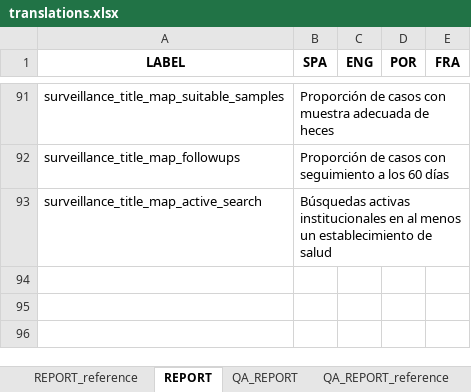
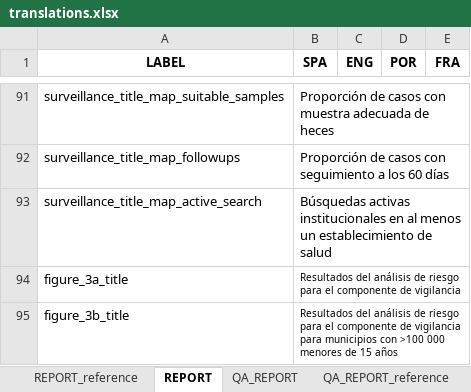
Before and after one commit to Oliversinn/polio-risk, an Excel workbook: src/R/translations.xlsx, sheet REPORT, drawn as a sheet; only a part is shown, gaps mark what is left out; values as stored, in another font and other column widths than the file's, no borders; the diff names each change by its address in the sheet, - before the commit and + after, or states it on an @@ line.

Commit message:
feat: word report. Some errors have to been fixed

```diff
--- a/src/R/translations.xlsx (sheet REPORT)
+++ b/src/R/translations.xlsx (sheet REPORT)
+row 94: figure_3a_title | Resultados del análisis de riesgo para el componente de vigilancia
+row 95: figure_3b_title | Resultados del análisis de riesgo para el componente de vigilancia para municipios con >100 000 menores de 15 años
```
Also changed, not shown: 4 other files.
